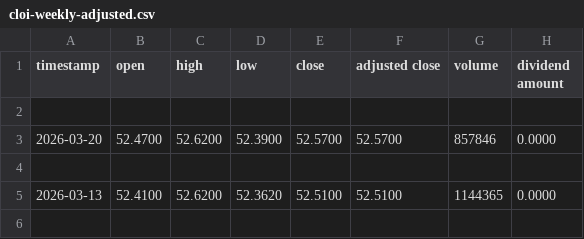
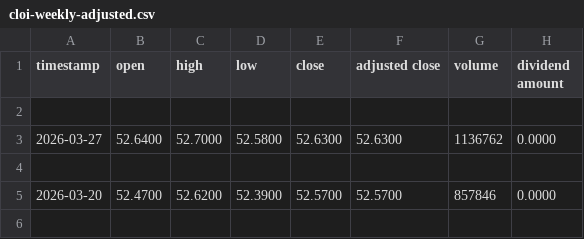
Before and after one commit to todd-26/strat-opt, a CSV file: inputs/cloi-weekly-adjusted.csv, drawn as a sheet; only a part is shown; the shorter side is filled out with more unchanged rows; the diff names each change by its address in the sheet, - before the commit and + after, or states it on an @@ line.

```diff
--- a/inputs/cloi-weekly-adjusted.csv
+++ b/inputs/cloi-weekly-adjusted.csv
+row 3: 2026-03-27 | 52.6400 | 52.7000 | 52.5800 | 52.6300 | 52.6300 | 1136762 | 0.0000
+row 4: (empty)
```
Also changed, not shown: inputs/BAMLH0A0HYM2.csv, inputs/DGS10.csv, 12 other files.
